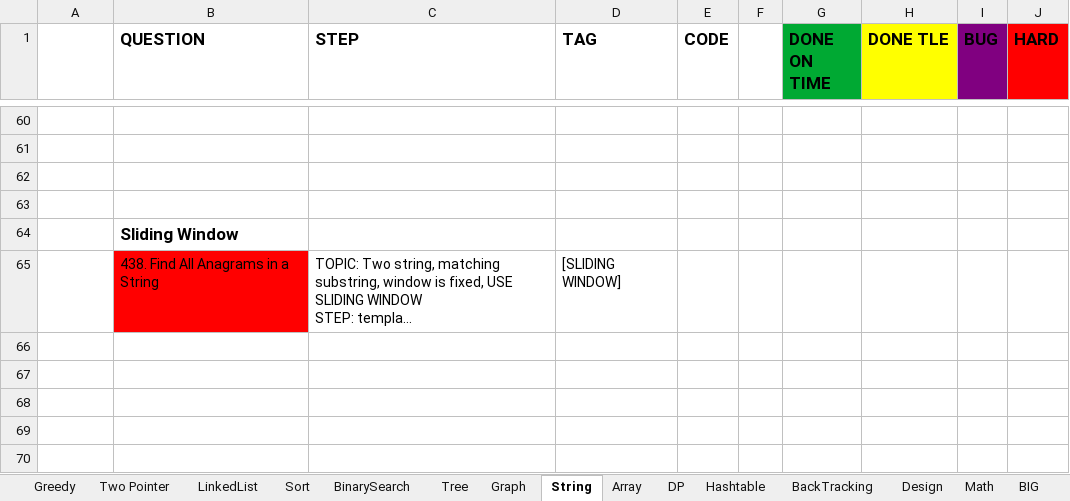
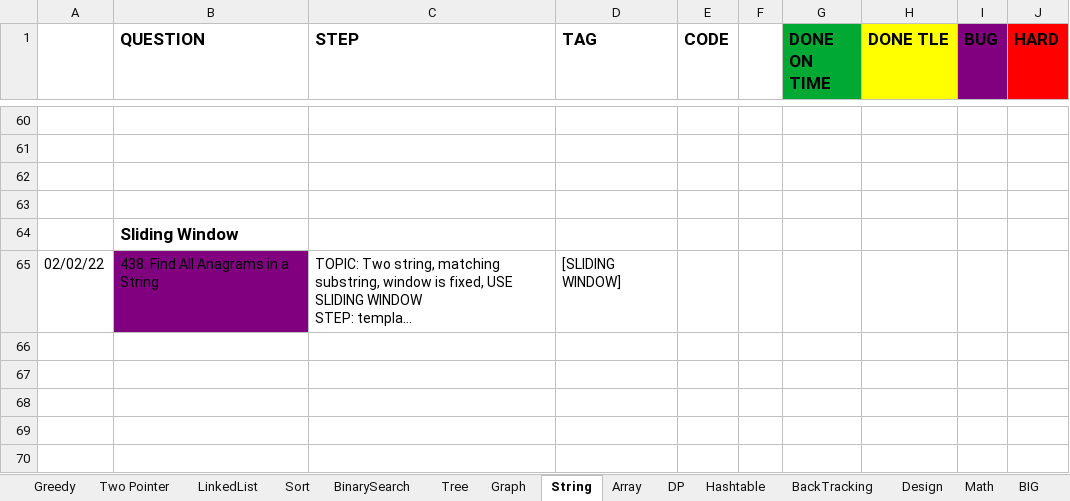
Before and after one commit to yuchangrachel/algorithm, an Excel workbook: Note.xlsx, sheet String, drawn as a sheet; only a part is shown, gaps mark what is left out; long unchanged cells end in …; values as stored, in another font and other column widths than the file's, no borders; 2 other sheets too large or unreadable and not compared; the diff names each change by its address in the sheet, - before the commit and + after, or states it on an @@ line.

```diff
--- a/Note.xlsx (sheet String)
+++ b/Note.xlsx (sheet String)
-A65: (empty)
+A65: 02/02/22
-B65 fill: #FF0000
+B65 fill: #800080
```
Also changed, not shown: sheet Math, sheet Array, 2 other files.
